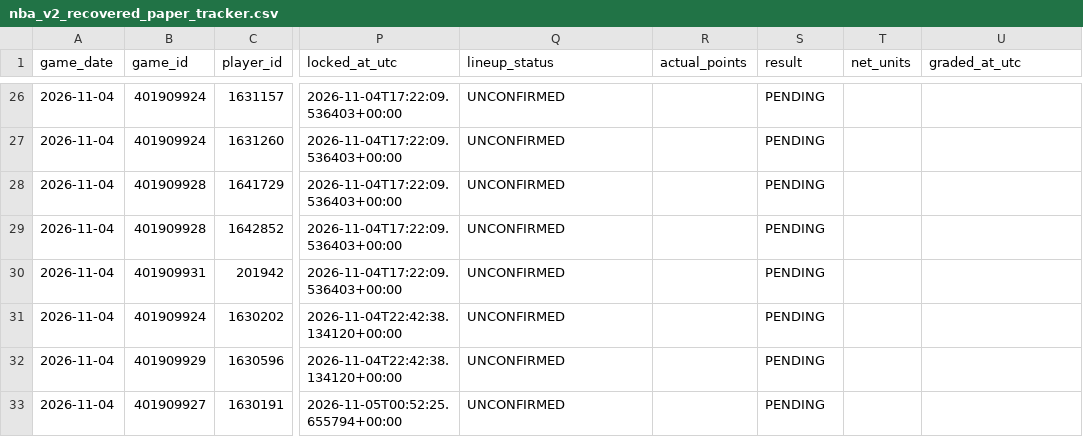
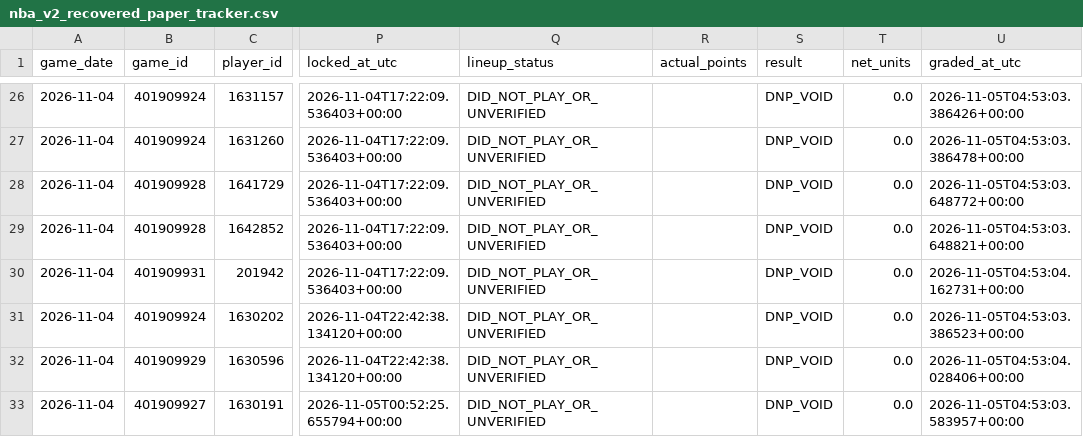
Before and after one commit to easymoneyschulz/sports-betting-command-center, a CSV file: public_data/nba_v2_recovered_paper_tracker.csv, drawn as a sheet; only a part is shown, gaps mark what is left out; the diff covers the shown part only; the diff names each change by its address in the sheet, - before the commit and + after, or states it on an @@ line.

```diff
--- a/public_data/nba_v2_recovered_paper_tracker.csv
+++ b/public_data/nba_v2_recovered_paper_tracker.csv
-Q26:Q33 (lineup_status): UNCONFIRMED
+Q26:Q33 (lineup_status): DID_NOT_PLAY_OR_UNVERIFIED
-S26:S33 (result): PENDING
+S26:S33 (result): DNP_VOID
-T26:T33 (net_units): (empty)
+T26:T33 (net_units): 0.0
-U26 (graded_at_utc): (empty)
+U26 (graded_at_utc): 2026-11-05T04:53:03.386426+00:00
-U27 (graded_at_utc): (empty)
+U27 (graded_at_utc): 2026-11-05T04:53:03.386478+00:00
-U28 (graded_at_utc): (empty)
+U28 (graded_at_utc): 2026-11-05T04:53:03.648772+00:00
-U29 (graded_at_utc): (empty)
+U29 (graded_at_utc): 2026-11-05T04:53:03.648821+00:00
-U30 (graded_at_utc): (empty)
+U30 (graded_at_utc): 2026-11-05T04:53:04.162731+00:00
-U31 (graded_at_utc): (empty)
+U31 (graded_at_utc): 2026-11-05T04:53:03.386523+00:00
-U32 (graded_at_utc): (empty)
+U32 (graded_at_utc): 2026-11-05T04:53:04.028406+00:00
-U33 (graded_at_utc): (empty)
+U33 (graded_at_utc): 2026-11-05T04:53:03.583957+00:00
```
Also changed, not shown: 80 edited cells elsewhere in this file, public_data/nba_v2_recovered_paper_predictions.csv, public_data/nba_v2_recovered_prop_comparison.csv, 1 other file.
